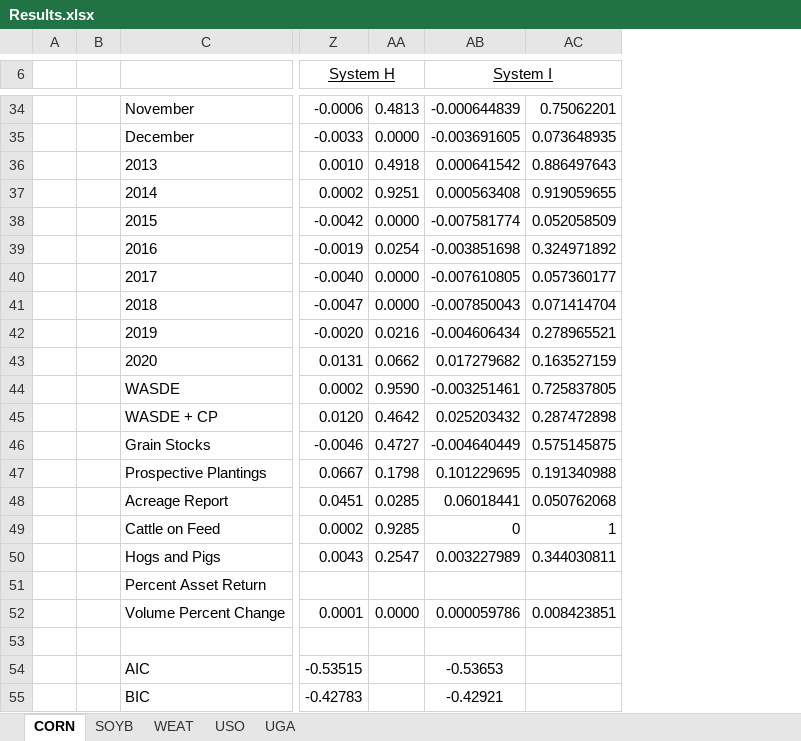
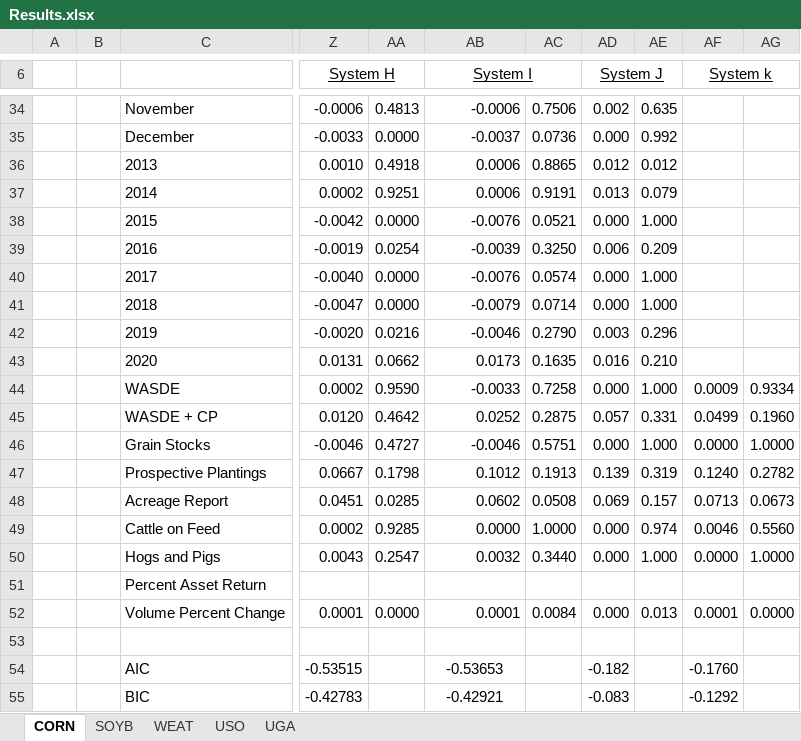
Before and after one commit to c-hassman/etf_tracking, an Excel workbook: Results.xlsx, sheet CORN, drawn as a sheet; only a part is shown, gaps mark what is left out; values as stored, in another font and other column widths than the file's, no borders; removed rows and columns are numbered as before the commit, all else as after; the diff covers the shown part only; the diff names each change by its address in the sheet, - before the commit and + after, or states it on an @@ line.

```diff
--- a/Results.xlsx (sheet CORN)
+++ b/Results.xlsx (sheet CORN)
-column AC, rows 34-52: 0.75062201 | 0.073648935 | 0.886497643 | 0.919059655 | 0.052058509 | 0.324971892 | 0.057360177 | 0.071414704 | 0.278965521 | 0.163527159 | 0.725837805 | 0.287472898 | 0.575145875 | 0.191340988 | 0.050762068 | 1 | 0.344030811 |  | 0.008423851
+column AC, rows 34-52: 0.7506 | 0.0736 | 0.8865 | 0.9191 | 0.0521 | 0.3250 | 0.0574 | 0.0714 | 0.2790 | 0.1635 | 0.7258 | 0.2875 | 0.5751 | 0.1913 | 0.0508 | 1.0000 | 0.3440 |  | 0.0084
+column AD (System J), rows 34-55: 0.002 | 0.000 | 0.012 | 0.013 | 0.000 | 0.006 | 0.000 | 0.000 | 0.003 | 0.016 | 0.000 | 0.057 | 0.000 | 0.139 | 0.069 | 0.000 | 0.000 |  | 0.000 |  | -0.182 | -0.083
+column AE, rows 34-52: 0.635 | 0.992 | 0.012 | 0.079 | 1.000 | 0.209 | 1.000 | 1.000 | 0.296 | 0.210 | 1.000 | 0.331 | 1.000 | 0.319 | 0.157 | 0.974 | 1.000 |  | 0.013
+column AF (System k), rows 44-55: 0.0009 | 0.0499 | 0.0000 | 0.1240 | 0.0713 | 0.0046 | 0.0000 |  | 0.0001 |  | -0.1760 | -0.1292
+column AG, rows 44-52: 0.9334 | 0.1960 | 1.0000 | 0.2782 | 0.0673 | 0.5560 | 1.0000 |  | 0.0000
-AB34 (System I): -0.000644839
+AB34 (System I): -0.0006
-AB35 (System I): -0.003691605
+AB35 (System I): -0.0037
-AB36 (System I): 0.000641542
+AB36 (System I): 0.0006
-AB37 (System I): 0.000563408
+AB37 (System I): 0.0006
-AB38 (System I): -0.007581774
+AB38 (System I): -0.0076
-AB39 (System I): -0.003851698
+AB39 (System I): -0.0039
-AB40 (System I): -0.007610805
+AB40 (System I): -0.0076
-AB41 (System I): -0.007850043
+AB41 (System I): -0.0079
-AB42 (System I): -0.004606434
+AB42 (System I): -0.0046
-AB43 (System I): 0.017279682
+AB43 (System I): 0.0173
-AB44 (System I): -0.003251461
+AB44 (System I): -0.0033
-AB45 (System I): 0.025203432
+AB45 (System I): 0.0252
-AB46 (System I): -0.004640449
+AB46 (System I): -0.0046
-AB47 (System I): 0.101229695
+AB47 (System I): 0.1012
-AB48 (System I): 0.06018441
+AB48 (System I): 0.0602
-AB49 (System I): 0
+AB49 (System I): 0.0000
-AB50 (System I): 0.003227989
+AB50 (System I): 0.0032
-AB52 (System I): 0.000059786
+AB52 (System I): 0.0001
```
Also changed, not shown: 21 edited cells elsewhere in this sheet, sheet WEAT, data.xlsx, 4 other files.
